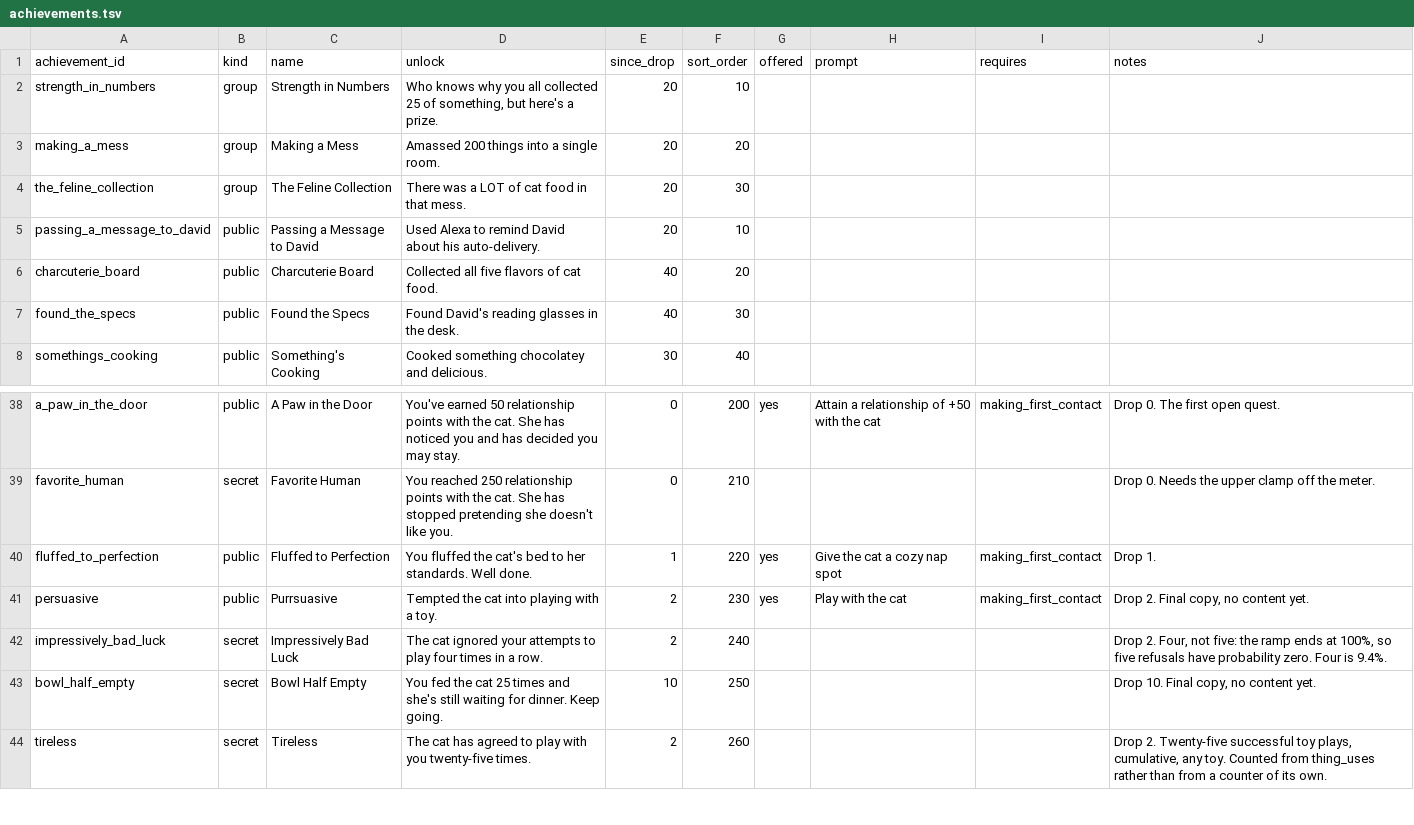
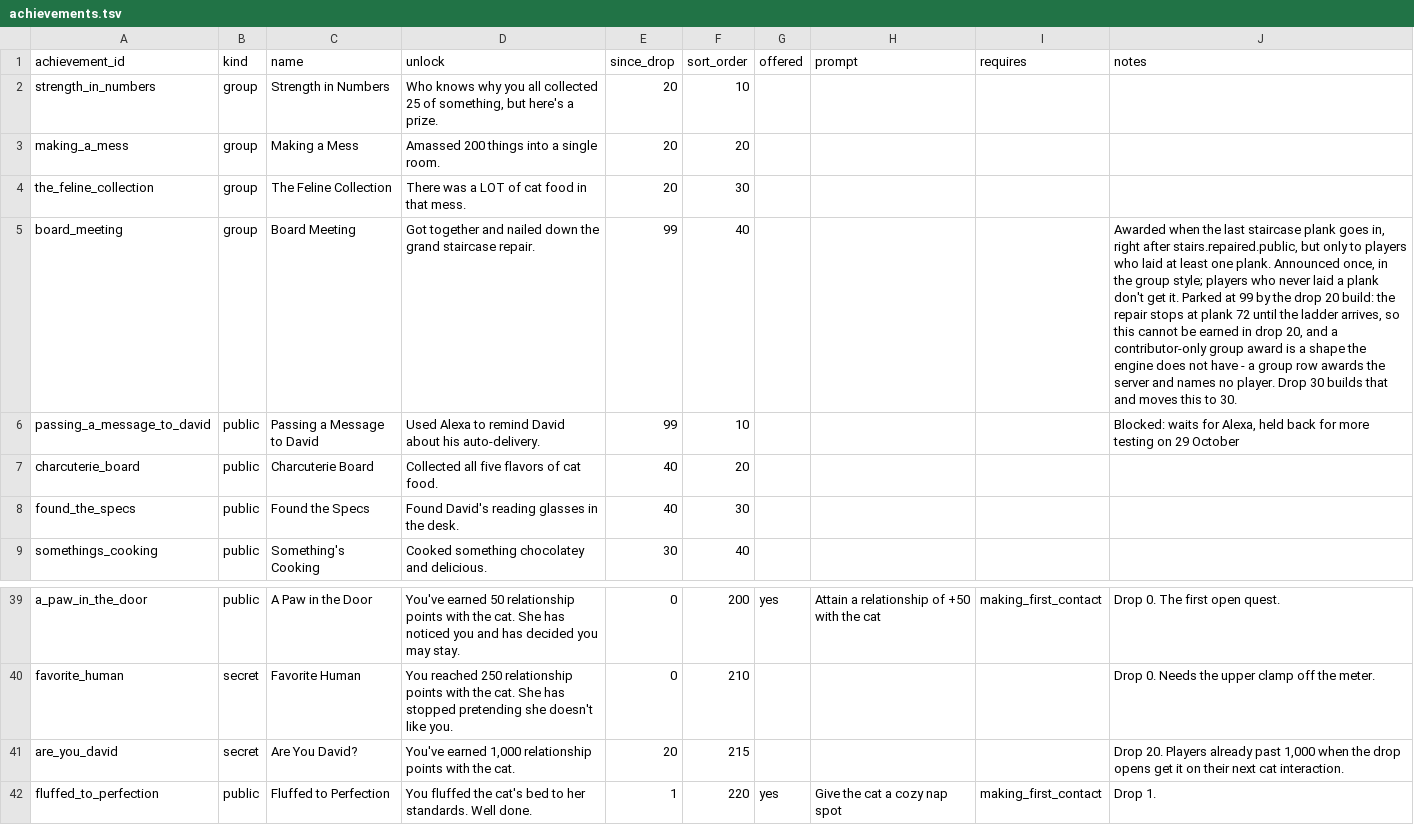
Before and after one commit to kelseybooth/halloween-in-june, a TSV file: creative content/achievements.tsv, drawn as a sheet; only a part is shown, gaps mark what is left out; the shorter side is filled out with more unchanged rows; addresses are those after the commit; the diff names each change by its address in the sheet, - before the commit and + after, or states it on an @@ line.

```diff
--- a/creative content/achievements.tsv
+++ b/creative content/achievements.tsv
+row 5: board_meeting | group | Board Meeting | Got together and nailed down the grand staircase repair. | 99 | 40 |  |  |  | Awarded when the last staircase plank goes in, right after stairs.repaired.public, but only to players who laid at least one plank. Announced once, in the group style; players who never laid a plank don't get it. Parked at 99 by the drop 20 build: the repair stops at plank 72 until the ladder arrives, so this cannot be earned in drop 20, and a contributor-only group award is a shape the engine does not have - a group row awards the server and names no player. Drop 30 builds that and moves this to 30.
-E6 (since_drop): 20
+E6 (since_drop): 99
-J6 (notes): (empty)
+J6 (notes): Blocked: waits for Alexa, held back for more testing on 29 October
+row 41: are_you_david | secret | Are You David? | You've earned 1,000 relationship points with the cat. | 20 | 215 |  |  |  | Drop 20. Players already past 1,000 when the drop opens get it on their next cat interaction.
```
Also changed, not shown: creative content/defaults.tsv, creative content/drops.tsv, 13 other files.
